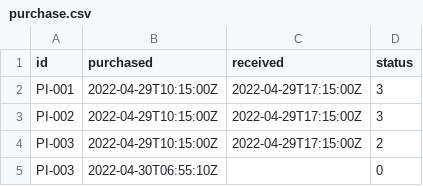
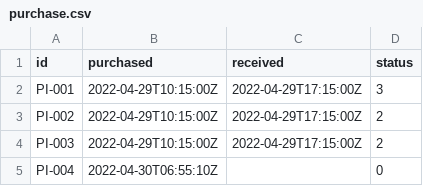
Before and after one commit to EduP217/alegra_free_lunch, a CSV file: services/data/purchase.csv, drawn as a sheet.

```diff
--- a/services/data/purchase.csv
+++ b/services/data/purchase.csv
@@ -2,4 +2,4 @@
 "PI-001","2022-04-29T10:15:00Z","2022-04-29T17:15:00Z","3"
-"PI-002","2022-04-29T10:15:00Z","2022-04-29T17:15:00Z","3"
+"PI-002","2022-04-29T10:15:00Z","2022-04-29T17:15:00Z","2"
 "PI-003","2022-04-29T10:15:00Z","2022-04-29T17:15:00Z","2"
-"PI-003","2022-04-30T06:55:10Z","","0"
+"PI-004","2022-04-30T06:55:10Z","","0"
```
Also changed, not shown: services/data/ingredients.csv, 9 other files.
